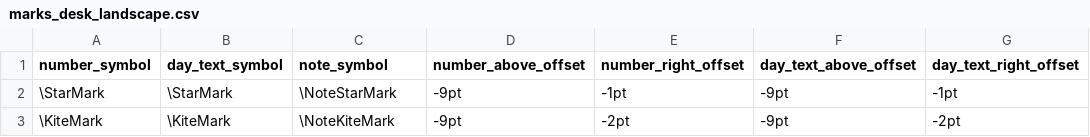
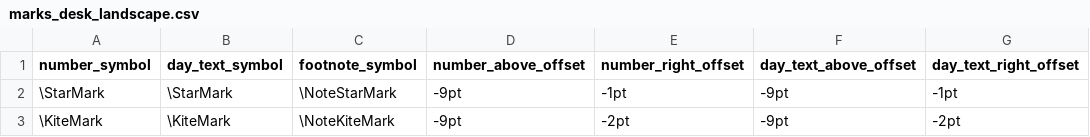
Before and after one commit to profound-labs/fs-calendar-templates, a CSV file: data/marks_desk_landscape.csv, drawn as a sheet.

```diff
--- a/data/marks_desk_landscape.csv
+++ b/data/marks_desk_landscape.csv
@@ -1,2 +1,2 @@
-number_symbol;day_text_symbol;note_symbol;number_above_offset;number_right_offset;day_text_above_offset;day_text_right_offset
+number_symbol;day_text_symbol;footnote_symbol;number_above_offset;number_right_offset;day_text_above_offset;day_text_right_offset
 \StarMark;\StarMark;\NoteStarMark;-9pt;-1pt;-9pt;-1pt
```
Also changed, not shown: data/marks_desk_portrait.csv, data/marks_wall.csv, 15 other files.
